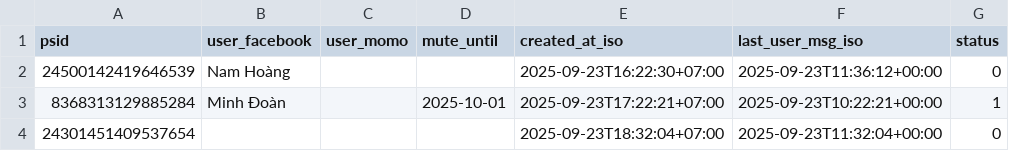
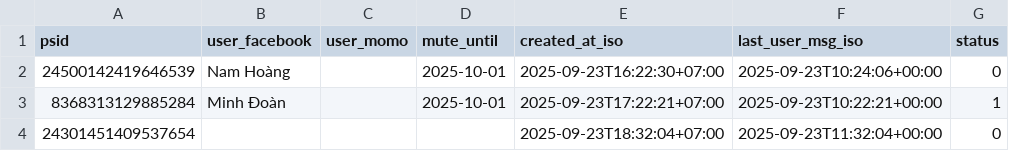
Before and after one commit to doanminh2203/messenger-weekly, a CSV file: psids.csv, drawn as a sheet.

Commit message:
user requested stop until 2025-10-01

```diff
--- a/psids.csv
+++ b/psids.csv
@@ -1,3 +1,3 @@
 psid,user_facebook,user_momo,mute_until,created_at_iso,last_user_msg_iso,status
-24500142419646539,Nam Hoàng,,,2025-09-23T16:22:30+07:00,2025-09-23T11:36:12+00:00,0
+24500142419646539,Nam Hoàng,,2025-10-01,2025-09-23T16:22:30+07:00,2025-09-23T10:24:06+00:00,0
 8368313129885284,Minh Đoàn,,2025-10-01,2025-09-23T17:22:21+07:00,2025-09-23T10:22:21+00:00,1
```
